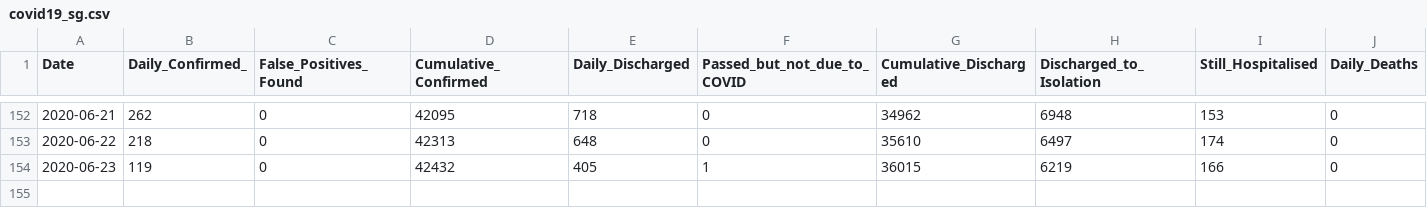
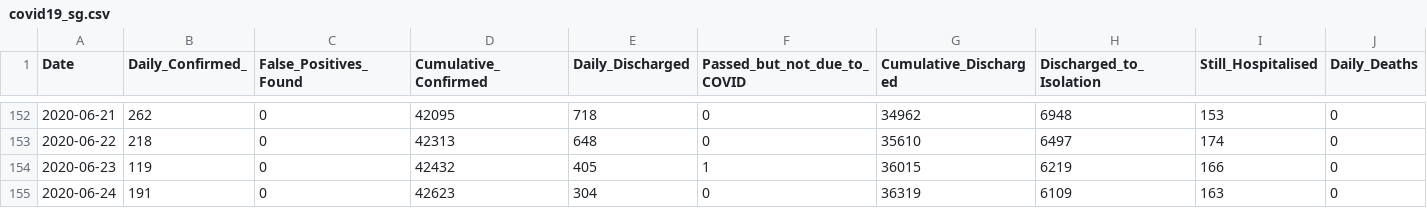
Before and after one commit to hxchua/datadoubleconfirm, a CSV file: datasets/covid19_sg.csv, drawn as a sheet; only a part is shown, gaps mark what is left out; rows hold the shown columns only; the diff names each change by its address in the sheet, - before the commit and + after, or states it on an @@ line.

Commit message:
Update covid19_sg csv

```diff
--- a/datasets/covid19_sg.csv
+++ b/datasets/covid19_sg.csv
+row 155: 2020-06-24 | 191 | 0 | 42623 | 304 | 0 | 36319 | 6109 | 163 | 0
```
